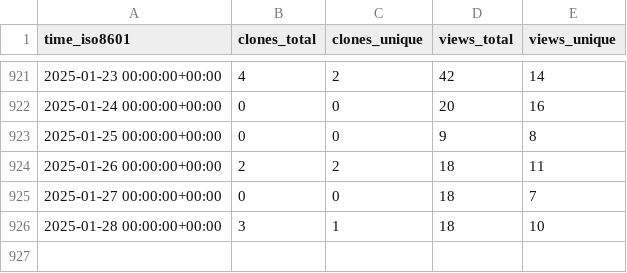
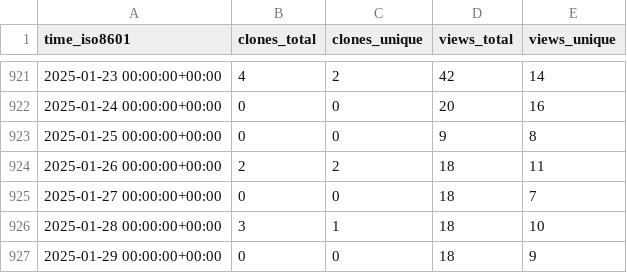
Before and after one commit to instill-ai/instill-core-stats, a CSV file: instill-ai/instill-core/ghrs-data/views_clones_aggregate.csv, drawn as a sheet; only a part is shown, gaps mark what is left out.

```diff
--- a/instill-ai/instill-core/ghrs-data/views_clones_aggregate.csv
+++ b/instill-ai/instill-core/ghrs-data/views_clones_aggregate.csv
@@ -926 +926,2 @@ time_iso8601,clones_total,clones_unique,views_total,views_unique
 2025-01-28 00:00:00+00:00,3,1,18,10
+2025-01-29 00:00:00+00:00,0,0,18,9
```
Also changed, not shown: 1 other file.
